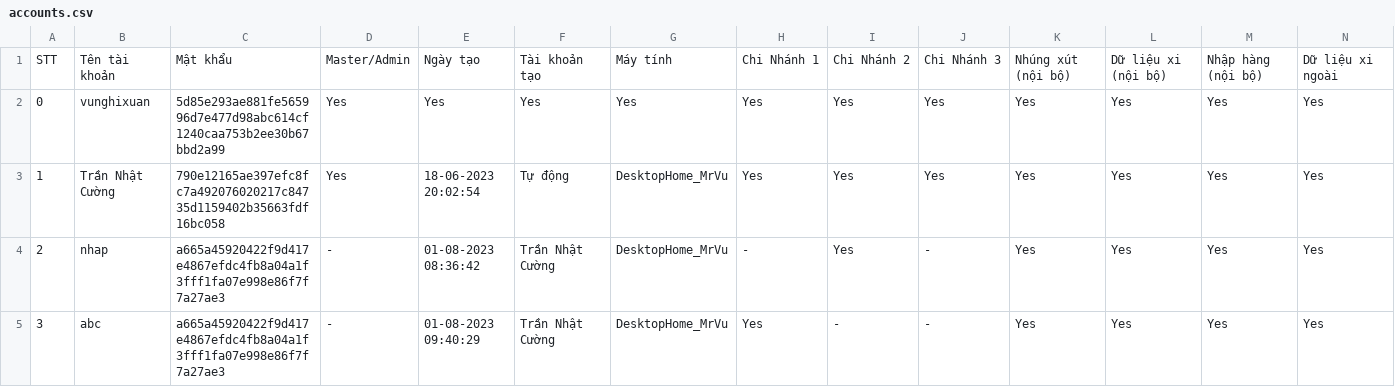
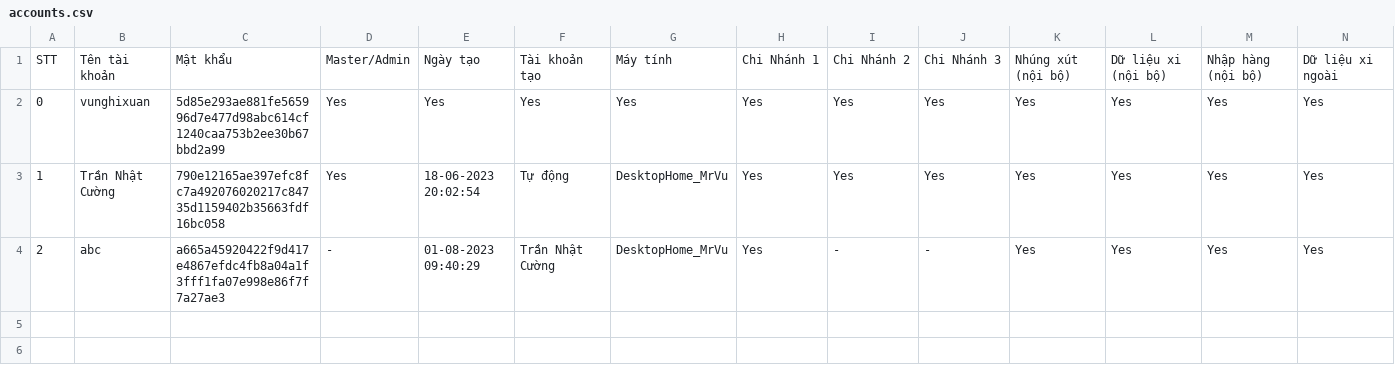
Before and after one commit to goldappversion3/HiepThanh_Data, a CSV file: source/accounts/accounts.csv, drawn as a sheet; only a part is shown; rows hold the shown columns only; the diff names each change by its address in the sheet, - before the commit and + after, or states it on an @@ line.

Commit message:
Update file

```diff
--- a/source/accounts/accounts.csv
+++ b/source/accounts/accounts.csv
-B4: nhap
+B4: abc
-E4: 01-08-2023 08:36:42
+E4: 01-08-2023 09:40:29
-H4: -
+H4: Yes
-I4: Yes
+I4: -
-row 5: 3 | abc | a665a45920422f9d417e4867efdc4fb8a04a1f3fff1fa07e998e86f7f7a27ae3 | - | 01-08-2023 09:40:29 | Trần Nhật Cường | DesktopHome_MrVu | Yes | - | - | Yes | Yes | Yes | Yes
```
